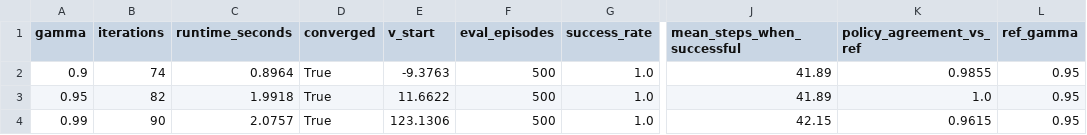
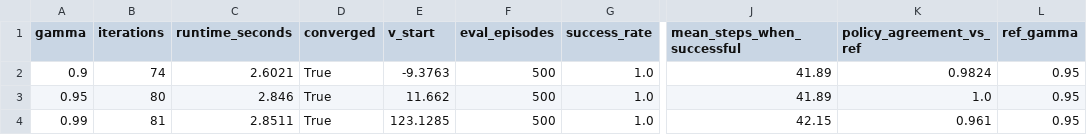
Before and after one commit to Arshia-CE/RL_FinalProject_40424624, a CSV file: results/raw_data/vi/vi_gamma_sweep.csv, drawn as a sheet; only a part is shown, gaps mark what is left out; the diff names each change by its address in the sheet, - before the commit and + after, or states it on an @@ line.

```diff
--- a/results/raw_data/vi/vi_gamma_sweep.csv
+++ b/results/raw_data/vi/vi_gamma_sweep.csv
-C2 (runtime_seconds): 0.8964
+C2 (runtime_seconds): 2.6021
-K2 (policy_agreement_vs_ref): 0.9855
+K2 (policy_agreement_vs_ref): 0.9824
-B3 (iterations): 82
+B3 (iterations): 80
-C3 (runtime_seconds): 1.9918
+C3 (runtime_seconds): 2.846
-E3 (v_start): 11.6622
+E3 (v_start): 11.662
-B4 (iterations): 90
+B4 (iterations): 81
-C4 (runtime_seconds): 2.0757
+C4 (runtime_seconds): 2.8511
-E4 (v_start): 123.1306
+E4 (v_start): 123.1285
-K4 (policy_agreement_vs_ref): 0.9615
+K4 (policy_agreement_vs_ref): 0.961
```
Also changed, not shown: 8 other files.
